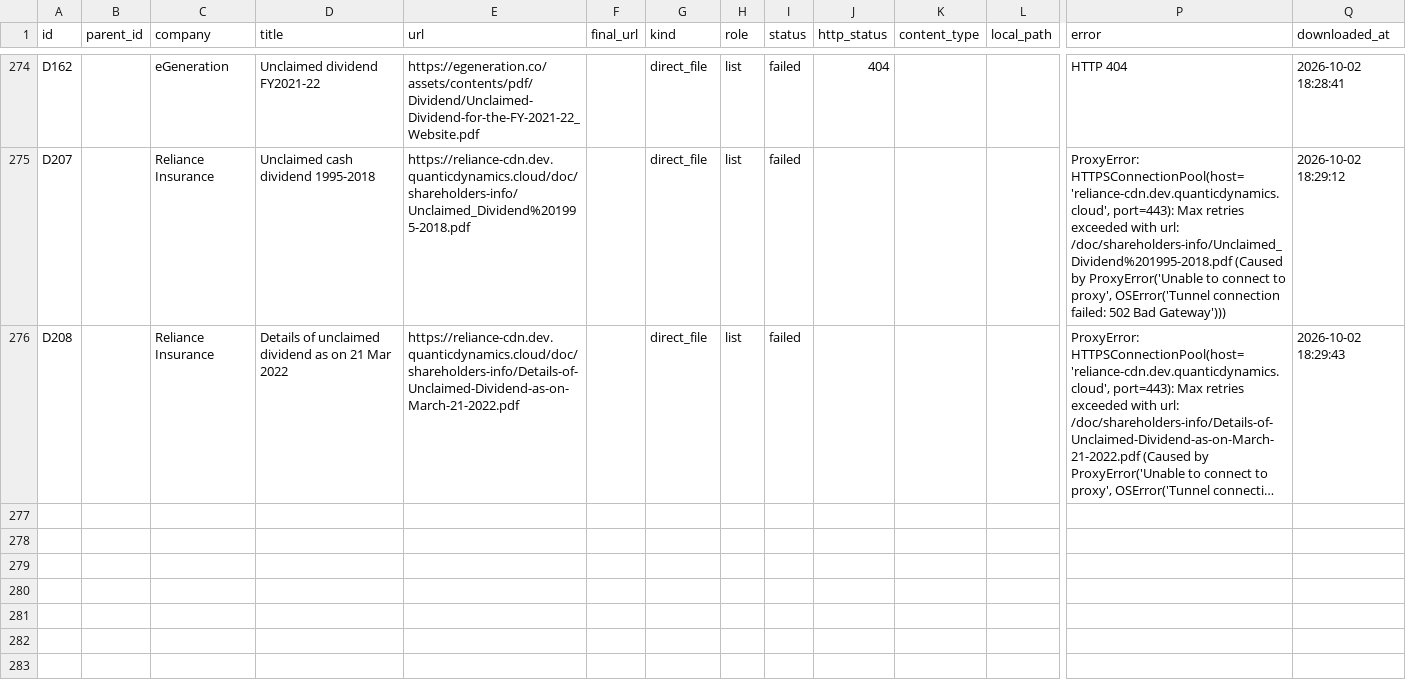
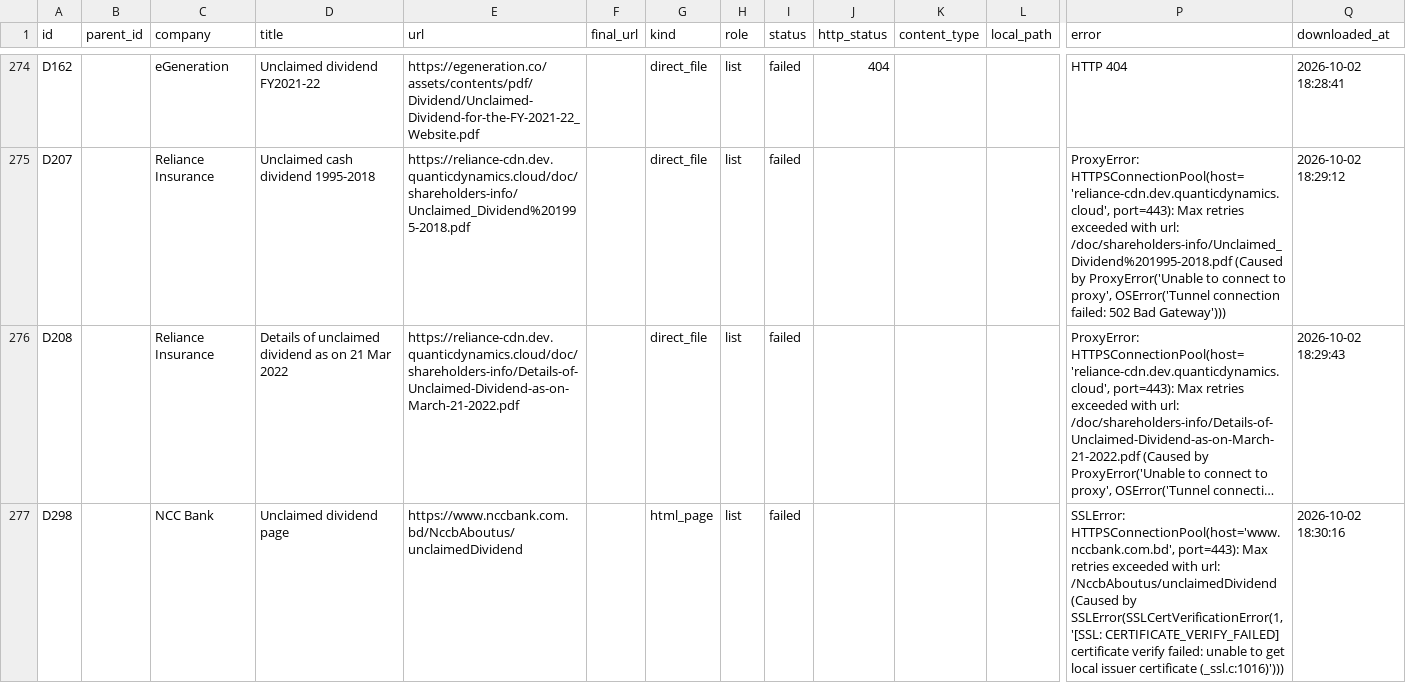
Before and after one commit to 2090refat-wq/findassests, a CSV file: manifest.csv, drawn as a sheet; only a part is shown, gaps mark what is left out; long unchanged cells end in …; rows hold the shown columns only; the diff names each change by its address in the sheet, - before the commit and + after, or states it on an @@ line.

```diff
--- a/manifest.csv
+++ b/manifest.csv
+row 277: D298 |  | NCC Bank | Unclaimed dividend page | https://www.nccbank.com.bd/NccbAboutus/unclaimedDividend |  | html_page | list | failed |  |  |  | SSLError: HTTPSConnectionPool(host='www.nccbank.com.bd', port=443): Max retries exceeded with url: /NccbAboutus/unclaimedDividend (Caused by SSLError(SSLCertVerificationError(1, '[SSL: CERTIFICATE_VERIFY_FAILED] certificate verify failed: unable to get local issuer certificate (_ssl.c:1016)'))) | 2026-10-02 18:30:16
```
Also changed, not shown: discovered_links.csv.
